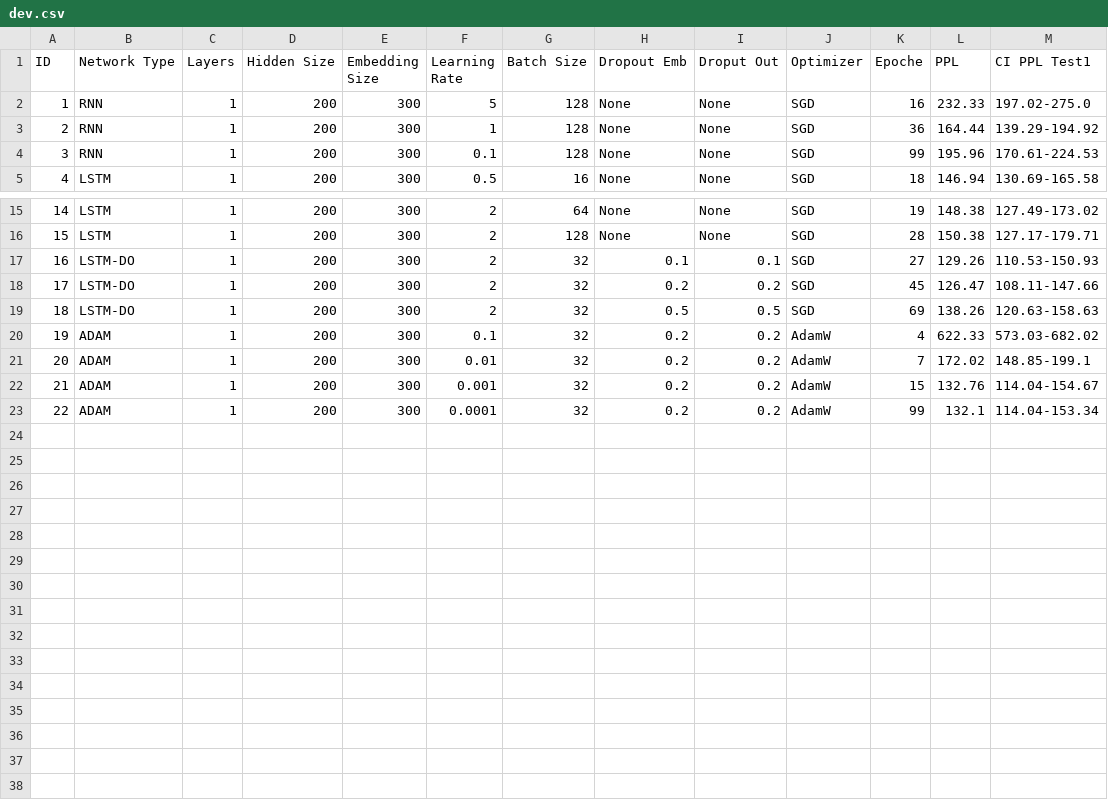
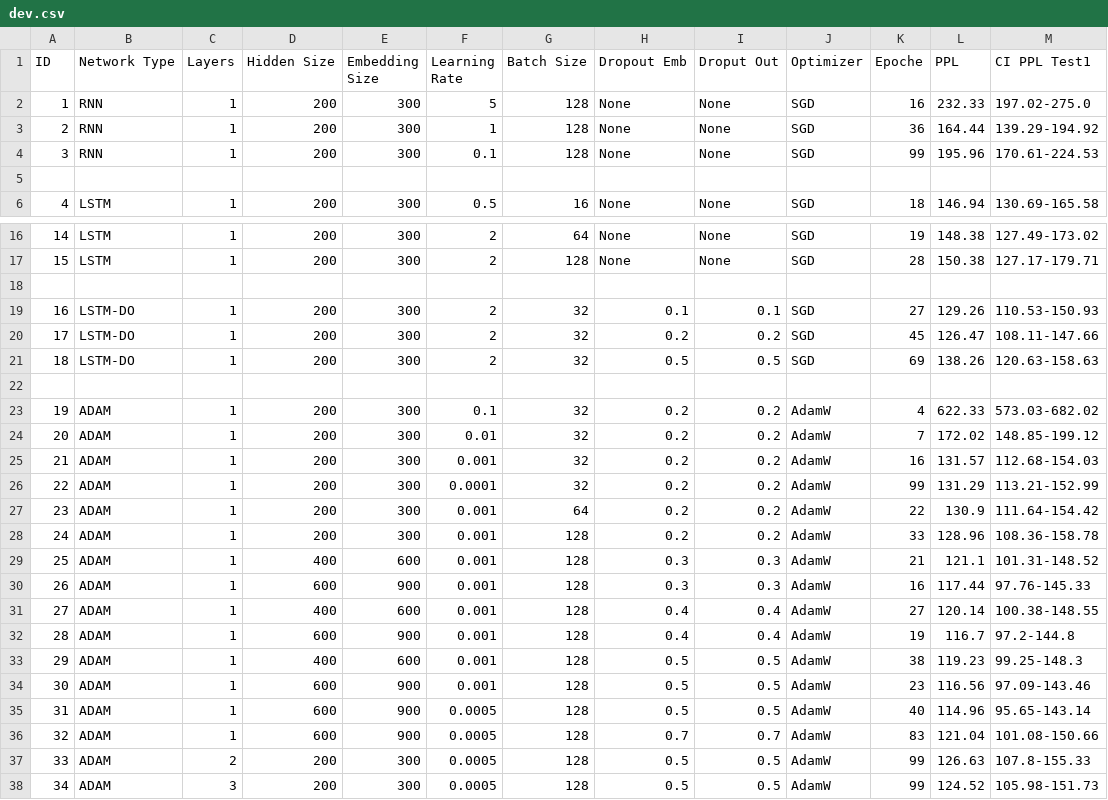
Before and after one commit to matteogrisenti/NLU-Projects, a CSV file: LM/A/results/dev.csv, drawn as a sheet; only a part is shown, gaps mark what is left out.

```diff
--- a/LM/A/results/dev.csv
+++ b/LM/A/results/dev.csv
@@ -4,2 +4,3 @@ ID,Network Type, Layers, Hidden Size, Embedding Size, Learning Rate, Batch Size,
 3,RNN,1,200,300,0.1,128,None,None,SGD,99,195.96,170.61-224.53
+
 4,LSTM,1,200,300,0.5,16,None,None,SGD,18,146.94,130.69-165.58
@@ -16,2 +17,3 @@ ID,Network Type, Layers, Hidden Size, Embedding Size, Learning Rate, Batch Size,
 15,LSTM,1,200,300,2,128,None,None,SGD,28,150.38,127.17-179.71
+
 16,LSTM-DO,1,200,300,2,32,0.1,0.1,SGD,27,129.26,110.53-150.93
@@ -19,5 +21,18 @@ ID,Network Type, Layers, Hidden Size, Embedding Size, Learning Rate, Batch Size,
 18,LSTM-DO,1,200,300,2,32,0.5,0.5,SGD,69,138.26,120.63-158.63
+
 19,ADAM,1,200,300,0.1,32,0.2,0.2,AdamW,4,622.33,573.03-682.02
-20,ADAM,1,200,300,0.01,32,0.2,0.2,AdamW,7,172.02,148.85-199.1
-21,ADAM,1,200,300,0.001,32,0.2,0.2,AdamW,15,132.76,114.04-154.67
-22,ADAM,1,200,300,0.0001,32,0.2,0.2,AdamW,99,132.1,114.04-153.34
+20,ADAM,1,200,300,0.01,32,0.2,0.2,AdamW,7,172.02,148.85-199.12
+21,ADAM,1,200,300,0.001,32,0.2,0.2,AdamW,16,131.57,112.68-154.03
+22,ADAM,1,200,300,0.0001,32,0.2,0.2,AdamW,99,131.29,113.21-152.99
+23,ADAM,1,200,300,0.001,64,0.2,0.2,AdamW,22,130.9,111.64-154.42
+24,ADAM,1,200,300,0.001,128,0.2,0.2,AdamW,33,128.96,108.36-158.78
+25,ADAM,1,400,600,0.001,128,0.3,0.3,AdamW,21,121.1,101.31-148.52
+26,ADAM,1,600,900,0.001,128,0.3,0.3,AdamW,16,117.44,97.76-145.33
+27,ADAM,1,400,600,0.001,128,0.4,0.4,AdamW,27,120.14,100.38-148.55
+28,ADAM,1,600,900,0.001,128,0.4,0.4,AdamW,19,116.7,97.2-144.8
+29,ADAM,1,400,600,0.001,128,0.5,0.5,AdamW,38,119.23,99.25-148.3
+30,ADAM,1,600,900,0.001,128,0.5,0.5,AdamW,23,116.56,97.09-143.46
+31,ADAM,1,600,900,0.0005,128,0.5,0.5,AdamW,40,114.96,95.65-143.14
+32,ADAM,1,600,900,0.0005,128,0.7,0.7,AdamW,83,121.04,101.08-150.66
+33,ADAM,2,200,300,0.0005,128,0.5,0.5,AdamW,99,126.63,107.8-155.33
+34,ADAM,3,200,300,0.0005,128,0.5,0.5,AdamW,99,124.52,105.98-151.73
```
Also changed, not shown: 56 other files.
